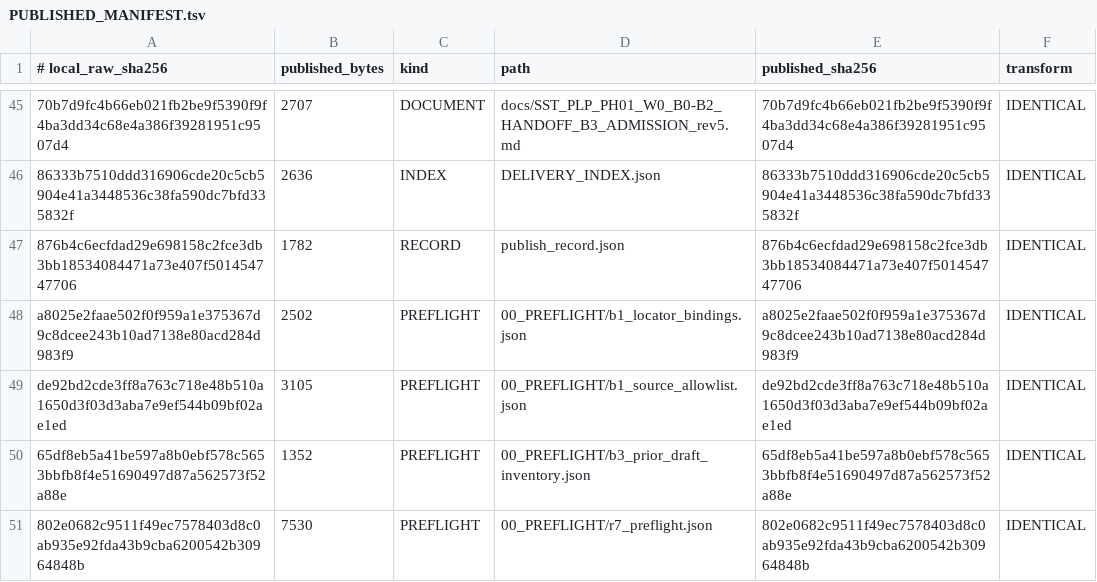
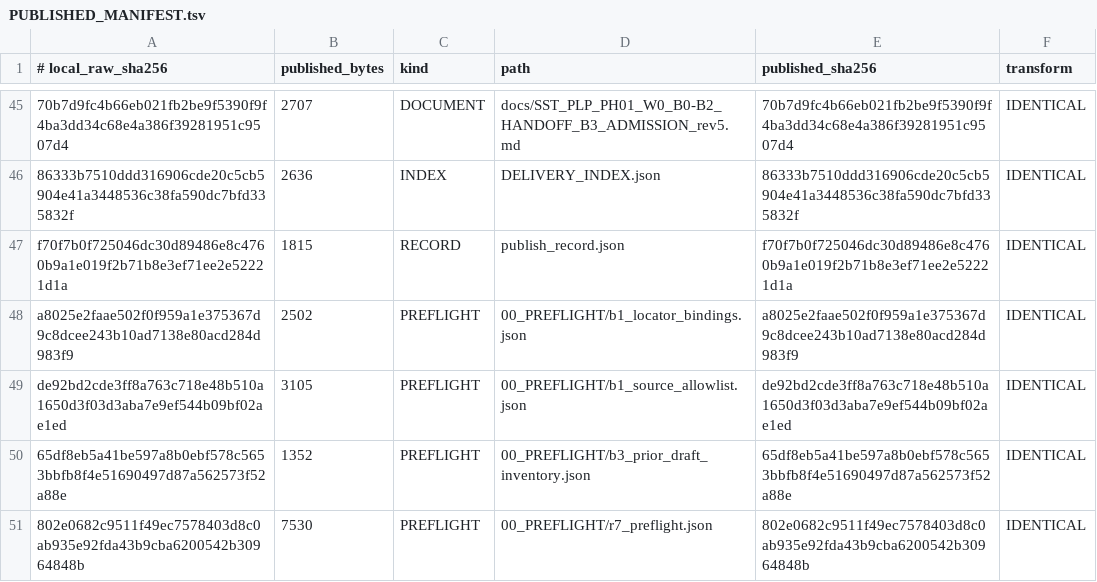
Before and after one commit to shw097-team/SQS-THC_MVP, a TSV file: 71_W0_B0-B3_R7_20261127/PUBLISHED_MANIFEST.tsv, drawn as a sheet; only a part is shown, gaps mark what is left out; the diff names each change by its address in the sheet, - before the commit and + after, or states it on an @@ line.

Commit message:
SST/SQS-THC PH01 W0 B0-B3 rev5: publish record names 727fbd7

```diff
--- a/71_W0_B0-B3_R7_20261127/PUBLISHED_MANIFEST.tsv
+++ b/71_W0_B0-B3_R7_20261127/PUBLISHED_MANIFEST.tsv
-A47 (# local_raw_sha256): 876b4c6ecfdad29e698158c2fce3db3bb18534084471a73e407f501454747706
+A47 (# local_raw_sha256): f70f7b0f725046dc30d89486e8c4760b9a1e019f2b71b8e3ef71ee2e52221d1a
-B47 (published_bytes): 1782
+B47 (published_bytes): 1815
-E47 (published_sha256): 876b4c6ecfdad29e698158c2fce3db3bb18534084471a73e407f501454747706
+E47 (published_sha256): f70f7b0f725046dc30d89486e8c4760b9a1e019f2b71b8e3ef71ee2e52221d1a
```
Also changed, not shown: 1 other file.
